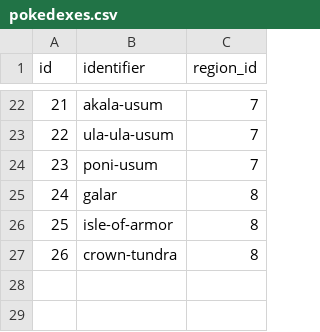
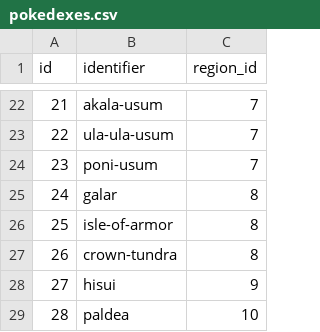
Before and after one commit to jpirnat/dex, a CSV file: data/pokedexes.csv, drawn as a sheet; only a part is shown, gaps mark what is left out; the diff names each change by its address in the sheet, - before the commit and + after, or states it on an @@ line.

```diff
--- a/data/pokedexes.csv
+++ b/data/pokedexes.csv
+row 28: 27 | hisui | 9
+row 29: 28 | paldea | 10
```
Also changed, not shown: 1 other file.
